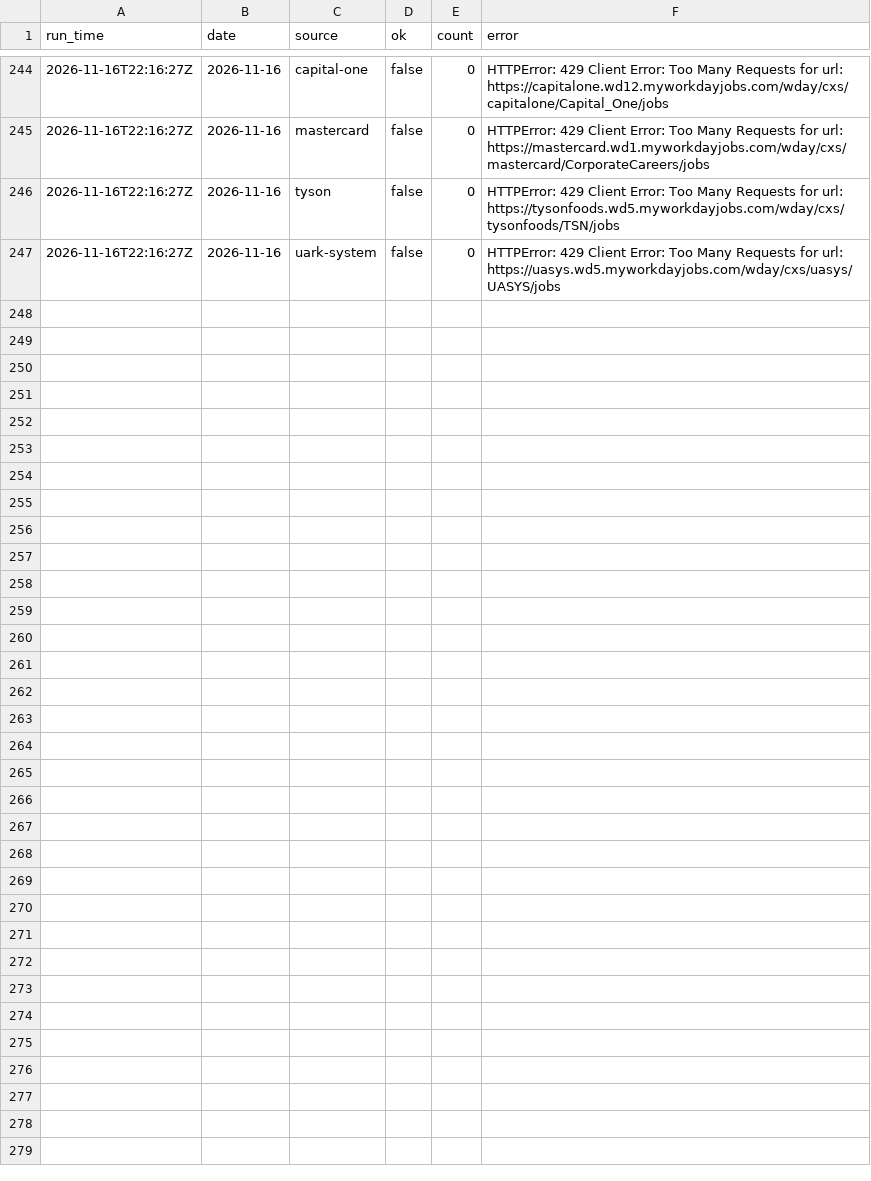
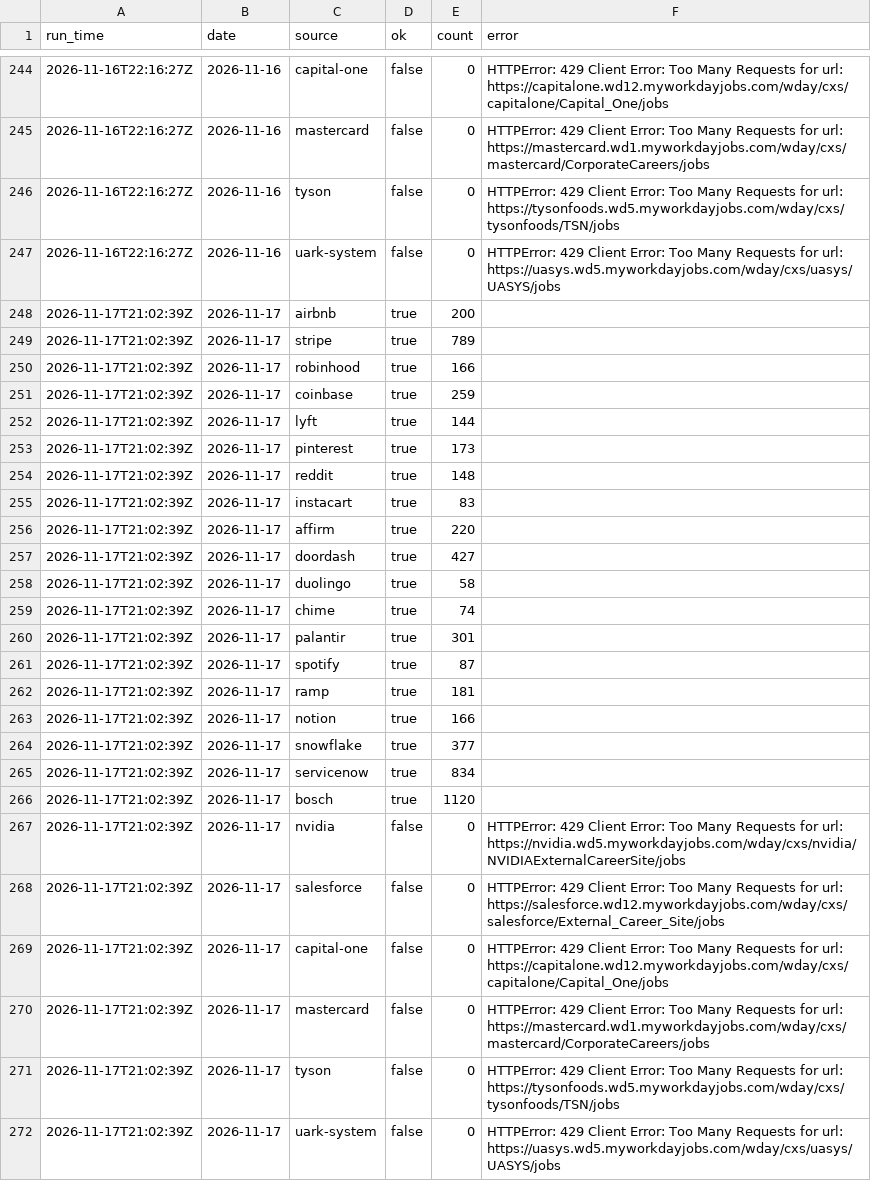
Before and after one commit to jdshetron/job-watcher, a CSV file: data/run_log.csv, drawn as a sheet; only a part is shown, gaps mark what is left out.

```diff
--- a/data/run_log.csv
+++ b/data/run_log.csv
@@ -247 +247,26 @@ run_time,date,source,ok,count,error
 2026-11-16T22:16:27Z,2026-11-16,uark-system,false,0,HTTPError: 429 Client Error: Too Many Requests for url: https://uasys.wd5.myworkdayjobs.com/wday/cxs/uasys/UASYS/jobs
+2026-11-17T21:02:39Z,2026-11-17,airbnb,true,200,
+2026-11-17T21:02:39Z,2026-11-17,stripe,true,789,
+2026-11-17T21:02:39Z,2026-11-17,robinhood,true,166,
+2026-11-17T21:02:39Z,2026-11-17,coinbase,true,259,
+2026-11-17T21:02:39Z,2026-11-17,lyft,true,144,
+2026-11-17T21:02:39Z,2026-11-17,pinterest,true,173,
+2026-11-17T21:02:39Z,2026-11-17,reddit,true,148,
+2026-11-17T21:02:39Z,2026-11-17,instacart,true,83,
+2026-11-17T21:02:39Z,2026-11-17,affirm,true,220,
+2026-11-17T21:02:39Z,2026-11-17,doordash,true,427,
+2026-11-17T21:02:39Z,2026-11-17,duolingo,true,58,
+2026-11-17T21:02:39Z,2026-11-17,chime,true,74,
+2026-11-17T21:02:39Z,2026-11-17,palantir,true,301,
+2026-11-17T21:02:39Z,2026-11-17,spotify,true,87,
+2026-11-17T21:02:39Z,2026-11-17,ramp,true,181,
+2026-11-17T21:02:39Z,2026-11-17,notion,true,166,
+2026-11-17T21:02:39Z,2026-11-17,snowflake,true,377,
+2026-11-17T21:02:39Z,2026-11-17,servicenow,true,834,
+2026-11-17T21:02:39Z,2026-11-17,bosch,true,1120,
+2026-11-17T21:02:39Z,2026-11-17,nvidia,false,0,HTTPError: 429 Client Error: Too Many Requests for url: https://nvidia.wd5.myworkdayjobs.com/wday/cxs/nvidia/NVIDIAExternalCareerSite/jobs
+2026-11-17T21:02:39Z,2026-11-17,salesforce,false,0,HTTPError: 429 Client Error: Too Many Requests for url: https://salesforce.wd12.myworkdayjobs.com/wday/cxs/salesforce/External_Career_Site/jobs
+2026-11-17T21:02:39Z,2026-11-17,capital-one,false,0,HTTPError: 429 Client Error: Too Many Requests for url: https://capitalone.wd12.myworkdayjobs.com/wday/cxs/capitalone/Capital_One/jobs
+2026-11-17T21:02:39Z,2026-11-17,mastercard,false,0,HTTPError: 429 Client Error: Too Many Requests for url: https://mastercard.wd1.myworkdayjobs.com/wday/cxs/mastercard/CorporateCareers/jobs
+2026-11-17T21:02:39Z,2026-11-17,tyson,false,0,HTTPError: 429 Client Error: Too Many Requests for url: https://tysonfoods.wd5.myworkdayjobs.com/wday/cxs/tysonfoods/TSN/jobs
+2026-11-17T21:02:39Z,2026-11-17,uark-system,false,0,HTTPError: 429 Client Error: Too Many Requests for url: https://uasys.wd5.myworkdayjobs.com/wday/cxs/uasys/UASYS/jobs
```
Also changed, not shown: 21 other files.
